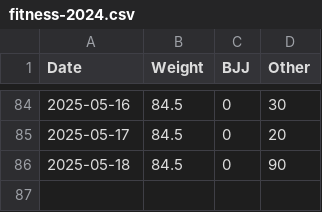
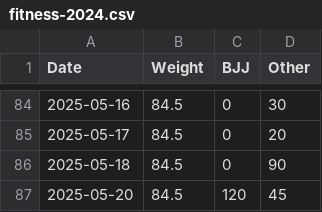
Before and after one commit to pydanny/daniel-blog-fasthtml, a CSV file: public/fitness-2024.csv, drawn as a sheet; only a part is shown, gaps mark what is left out.

Commit message:
Update fitness-2024.csv

```diff
--- a/public/fitness-2024.csv
+++ b/public/fitness-2024.csv
@@ -86 +86,2 @@ Date,Weight,BJJ,Other
 2025-05-18,84.5,0,90
+2025-05-20,84.5,120,45
```
